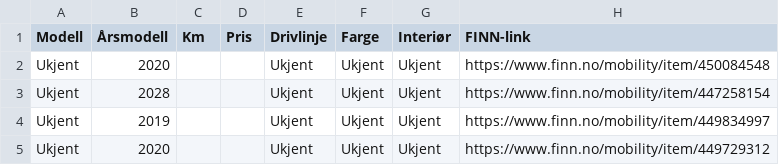
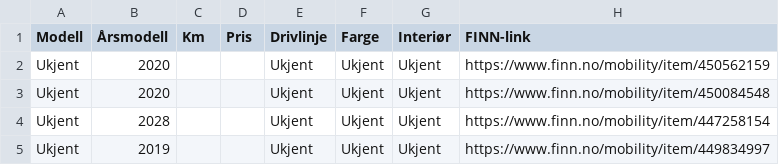
Before and after one commit to asbjornskar-dot/tesla-finn-app, a CSV file: tesla_finn.csv, drawn as a sheet; only a part is shown; the shorter side is filled out with more unchanged rows.

```diff
--- a/tesla_finn.csv
+++ b/tesla_finn.csv
@@ -1,2 +1,3 @@
 Modell,Årsmodell,Km,Pris,Drivlinje,Farge,Interiør,FINN-link
+Ukjent,2020,,,Ukjent,Ukjent,Ukjent,https://www.finn.no/mobility/item/450562159
 Ukjent,2020,,,Ukjent,Ukjent,Ukjent,https://www.finn.no/mobility/item/450084548
```
